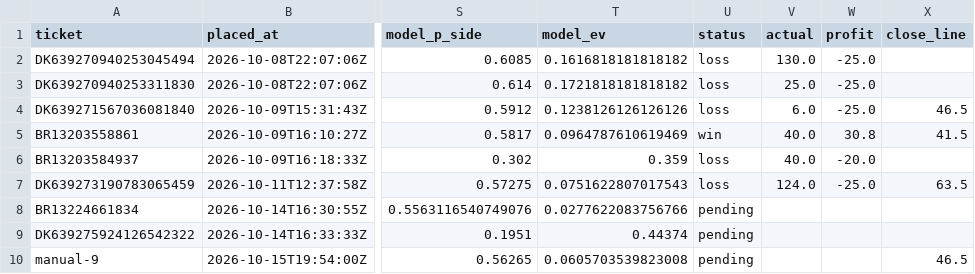
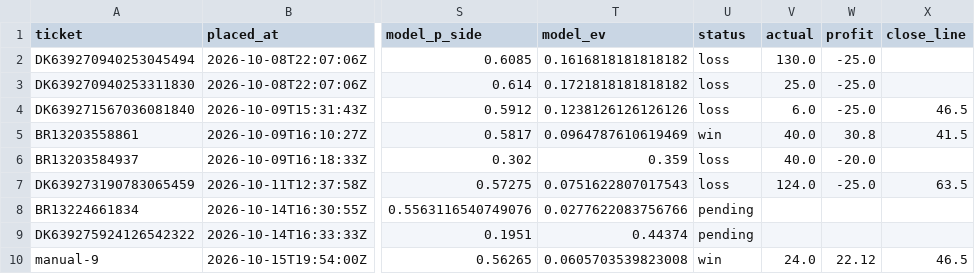
Before and after one commit to zgriesser-hue/NFL-player-projections-, a CSV file: data/bets.csv, drawn as a sheet; only a part is shown, gaps mark what is left out; the diff names each change by its address in the sheet, - before the commit and + after, or states it on an @@ line.

```diff
--- a/data/bets.csv
+++ b/data/bets.csv
-U10 (status): pending
+U10 (status): win
-V10 (actual): (empty)
+V10 (actual): 24.0
-W10 (profit): (empty)
+W10 (profit): 22.12
```
Also changed, not shown: data/bet_reports/Bet_Results_Detail.csv, data/bet_reports/Bet_Results_Summary.csv, 1 other file.
